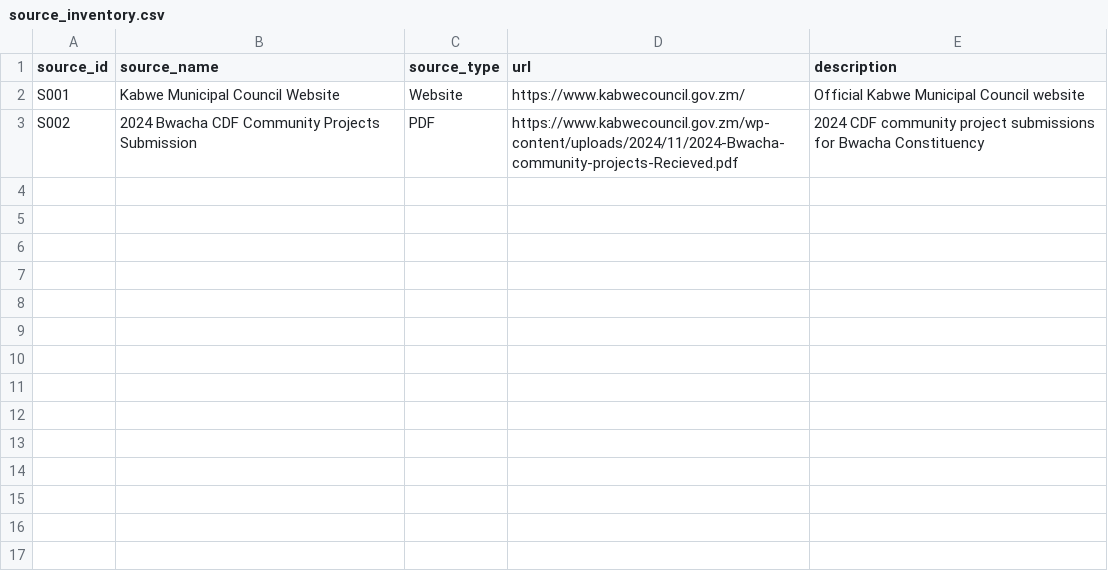
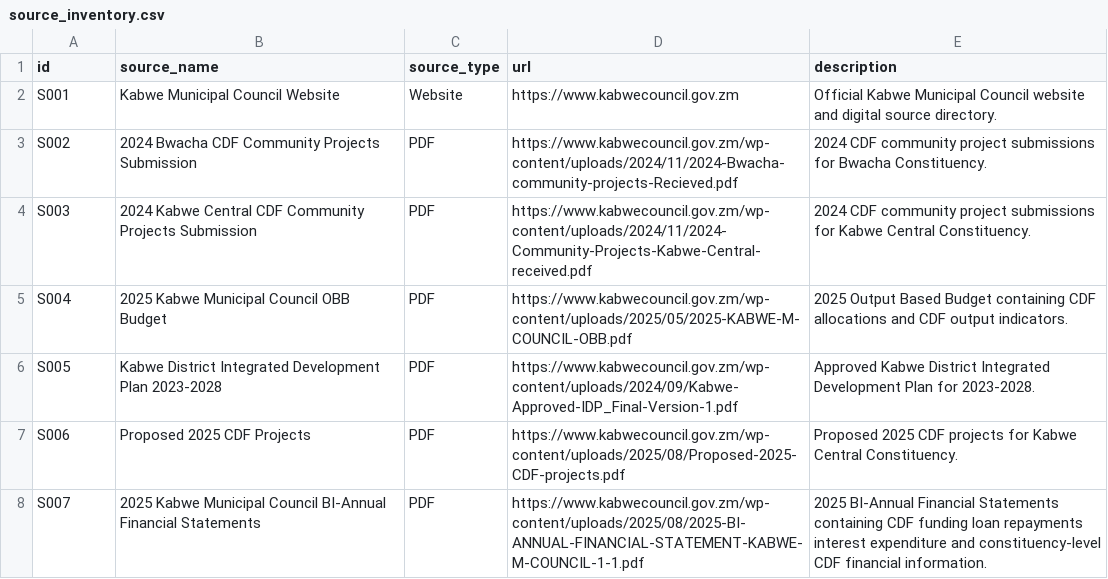
Before and after one commit to pardonchishiba/group6_administration, a CSV file: sources/source_inventory.csv, drawn as a sheet.

Commit message:
Complete Kabwe CDF data collection and preparation

```diff
--- a/sources/source_inventory.csv
+++ b/sources/source_inventory.csv
@@ -1,3 +1,8 @@
-source_id,source_name,source_type,url,description
-S001,Kabwe Municipal Council Website,Website,https://www.kabwecouncil.gov.zm/,Official Kabwe Municipal Council website
-S002,2024 Bwacha CDF Community Projects Submission,PDF,https://www.kabwecouncil.gov.zm/wp-content/uploads/2024/11/2024-Bwacha-community-projects-Recieved.pdf,2024 CDF community project submissions for Bwacha Constituency
+id,source_name,source_type,url,description
+S001,Kabwe Municipal Council Website,Website,https://www.kabwecouncil.gov.zm,Official Kabwe Municipal Council website and digital source directory.
+S002,2024 Bwacha CDF Community Projects Submission,PDF,https://www.kabwecouncil.gov.zm/wp-content/uploads/2024/11/2024-Bwacha-community-projects-Recieved.pdf,2024 CDF community project submissions for Bwacha Constituency.
+S003,2024 Kabwe Central CDF Community Projects Submission,PDF,https://www.kabwecouncil.gov.zm/wp-content/uploads/2024/11/2024-Community-Projects-Kabwe-Central-received.pdf,2024 CDF community project submissions for Kabwe Central Constituency.
+S004,2025 Kabwe Municipal Council OBB Budget,PDF,https://www.kabwecouncil.gov.zm/wp-content/uploads/2025/05/2025-KABWE-M-COUNCIL-OBB.pdf,2025 Output Based Budget containing CDF allocations and CDF output indicators.
+S005,Kabwe District Integrated Development Plan 2023-2028,PDF,https://www.kabwecouncil.gov.zm/wp-content/uploads/2024/09/Kabwe-Approved-IDP_Final-Version-1.pdf,Approved Kabwe District Integrated Development Plan for 2023-2028.
+S006,Proposed 2025 CDF Projects,PDF,https://www.kabwecouncil.gov.zm/wp-content/uploads/2025/08/Proposed-2025-CDF-projects.pdf,Proposed 2025 CDF projects for Kabwe Central Constituency.
+S007,2025 Kabwe Municipal Council BI-Annual Financial Statements,PDF,https://www.kabwecouncil.gov.zm/wp-content/uploads/2025/08/2025-BI-ANNUAL-FINANCIAL-STATEMENT-KABWE-M-COUNCIL-1-1.pdf,2025 BI-Annual Financial Statements containing CDF funding loan repayments interest expenditure and constituency-level CDF financial information.
```
Also changed, not shown: 2 other files.
